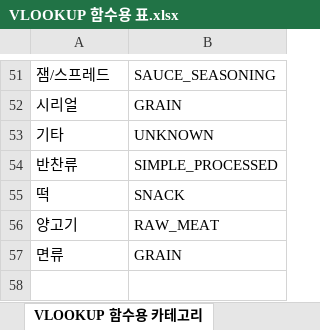
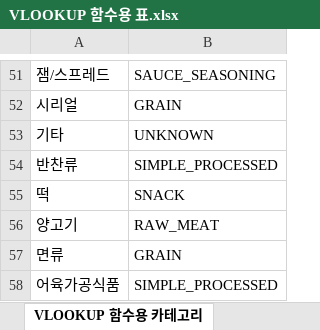
Before and after one commit to RE-FRIDGE-Team/REF_Classification_For_Ingredient_Recognition, an Excel workbook: ML_dataset_smapled/VLOOKUP 함수용 표.xlsx, sheet VLOOKUP 함수용 카테고리, drawn as a sheet; only a part is shown, gaps mark what is left out; values as stored, in another font and other column widths than the file's, no borders; the diff names each change by its address in the sheet, - before the commit and + after, or states it on an @@ line.

```diff
--- a/ML_dataset_smapled/VLOOKUP 함수용 표.xlsx (sheet VLOOKUP 함수용 카테고리)
+++ b/ML_dataset_smapled/VLOOKUP 함수용 표.xlsx (sheet VLOOKUP 함수용 카테고리)
+row 58: 어육가공식품 | SIMPLE_PROCESSED
```
Also changed, not shown: 3 other files.
